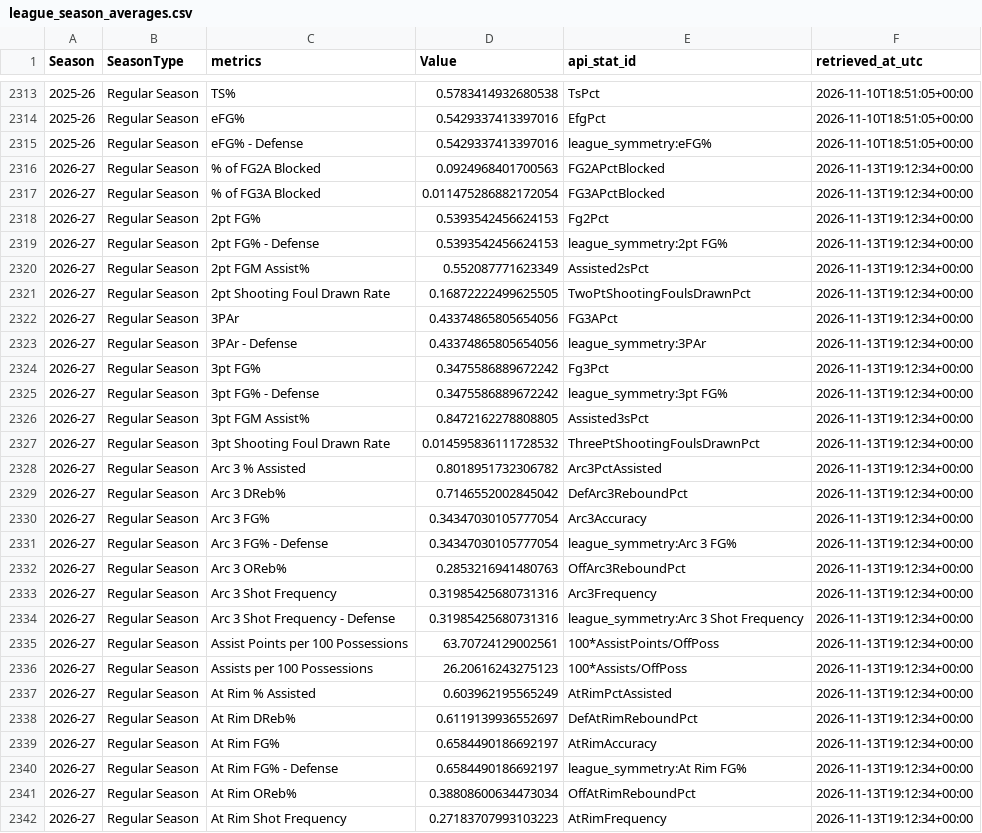
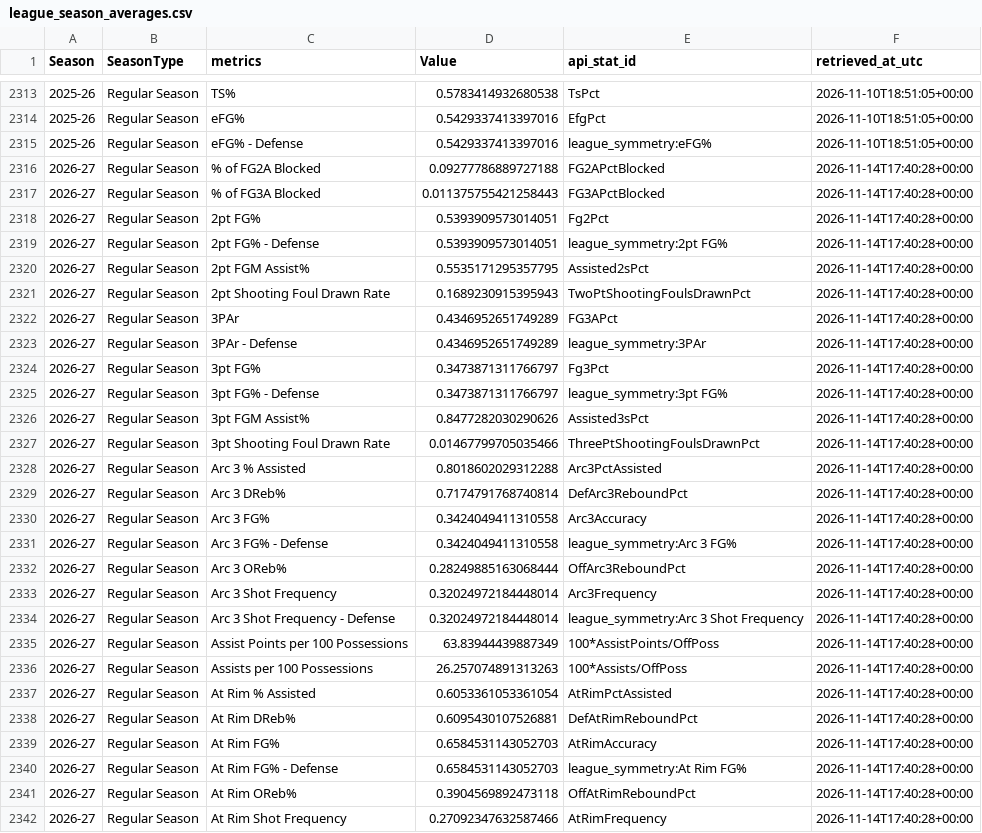
Before and after one commit to Mioraka/pbp_impact_metrics, a CSV file: data/league_season_averages.csv, drawn as a sheet; only a part is shown, gaps mark what is left out; the diff covers the shown part only.

```diff
--- a/data/league_season_averages.csv
+++ b/data/league_season_averages.csv
@@ -2315,28 +2315,28 @@ Season,SeasonType,metrics,Value,api_stat_id,retrieved_at_utc
 2025-26,Regular Season,eFG% - Defense,0.5429337413397016,league_symmetry:eFG%,2026-11-10T18:51:05+00:00
-2026-27,Regular Season,% of FG2A Blocked,0.0924968401700563,FG2APctBlocked,2026-11-13T19:12:34+00:00
-2026-27,Regular Season,% of FG3A Blocked,0.011475286882172054,FG3APctBlocked,2026-11-13T19:12:34+00:00
-2026-27,Regular Season,2pt FG%,0.5393542456624153,Fg2Pct,2026-11-13T19:12:34+00:00
-2026-27,Regular Season,2pt FG% - Defense,0.5393542456624153,league_symmetry:2pt FG%,2026-11-13T19:12:34+00:00
-2026-27,Regular Season,2pt FGM Assist%,0.552087771623349,Assisted2sPct,2026-11-13T19:12:34+00:00
-2026-27,Regular Season,2pt Shooting Foul Drawn Rate,0.16872222499625505,TwoPtShootingFoulsDrawnPct,2026-11-13T19:12:34+00:00
-2026-27,Regular Season,3PAr,0.43374865805654056,FG3APct,2026-11-13T19:12:34+00:00
-2026-27,Regular Season,3PAr - Defense,0.43374865805654056,league_symmetry:3PAr,2026-11-13T19:12:34+00:00
-2026-27,Regular Season,3pt FG%,0.3475586889672242,Fg3Pct,2026-11-13T19:12:34+00:00
-2026-27,Regular Season,3pt FG% - Defense,0.3475586889672242,league_symmetry:3pt FG%,2026-11-13T19:12:34+00:00
-2026-27,Regular Season,3pt FGM Assist%,0.8472162278808805,Assisted3sPct,2026-11-13T19:12:34+00:00
-2026-27,Regular Season,3pt Shooting Foul Drawn Rate,0.014595836111728532,ThreePtShootingFoulsDrawnPct,2026-11-13T19:12:34+00:00
-2026-27,Regular Season,Arc 3 % Assisted,0.8018951732306782,Arc3PctAssisted,2026-11-13T19:12:34+00:00
-2026-27,Regular Season,Arc 3 DReb%,0.7146552002845042,DefArc3ReboundPct,2026-11-13T19:12:34+00:00
-2026-27,Regular Season,Arc 3 FG%,0.34347030105777054,Arc3Accuracy,2026-11-13T19:12:34+00:00
-2026-27,Regular Season,Arc 3 FG% - Defense,0.34347030105777054,league_symmetry:Arc 3 FG%,2026-11-13T19:12:34+00:00
-2026-27,Regular Season,Arc 3 OReb%,0.2853216941480763,OffArc3ReboundPct,2026-11-13T19:12:34+00:00
-2026-27,Regular Season,Arc 3 Shot Frequency,0.31985425680731316,Arc3Frequency,2026-11-13T19:12:34+00:00
-2026-27,Regular Season,Arc 3 Shot Frequency - Defense,0.31985425680731316,league_symmetry:Arc 3 Shot Frequency,2026-11-13T19:12:34+00:00
-2026-27,Regular Season,Assist Points per 100 Possessions,63.70724129002561,100*AssistPoints/OffPoss,2026-11-13T19:12:34+00:00
-2026-27,Regular Season,Assists per 100 Possessions,26.20616243275123,100*Assists/OffPoss,2026-11-13T19:12:34+00:00
-2026-27,Regular Season,At Rim % Assisted,0.603962195565249,AtRimPctAssisted,2026-11-13T19:12:34+00:00
-2026-27,Regular Season,At Rim DReb%,0.6119139936552697,DefAtRimReboundPct,2026-11-13T19:12:34+00:00
-2026-27,Regular Season,At Rim FG%,0.6584490186692197,AtRimAccuracy,2026-11-13T19:12:34+00:00
-2026-27,Regular Season,At Rim FG% - Defense,0.6584490186692197,league_symmetry:At Rim FG%,2026-11-13T19:12:34+00:00
-2026-27,Regular Season,At Rim OReb%,0.38808600634473034,OffAtRimReboundPct,2026-11-13T19:12:34+00:00
-2026-27,Regular Season,At Rim Shot Frequency,0.27183707993103223,AtRimFrequency,2026-11-13T19:12:34+00:00
+2026-27,Regular Season,% of FG2A Blocked,0.09277786889727188,FG2APctBlocked,2026-11-14T17:40:28+00:00
+2026-27,Regular Season,% of FG3A Blocked,0.011375755421258443,FG3APctBlocked,2026-11-14T17:40:28+00:00
+2026-27,Regular Season,2pt FG%,0.5393909573014051,Fg2Pct,2026-11-14T17:40:28+00:00
+2026-27,Regular Season,2pt FG% - Defense,0.5393909573014051,league_symmetry:2pt FG%,2026-11-14T17:40:28+00:00
+2026-27,Regular Season,2pt FGM Assist%,0.5535171295357795,Assisted2sPct,2026-11-14T17:40:28+00:00
+2026-27,Regular Season,2pt Shooting Foul Drawn Rate,0.1689230915395943,TwoPtShootingFoulsDrawnPct,2026-11-14T17:40:28+00:00
+2026-27,Regular Season,3PAr,0.4346952651749289,FG3APct,2026-11-14T17:40:28+00:00
+2026-27,Regular Season,3PAr - Defense,0.4346952651749289,league_symmetry:3PAr,2026-11-14T17:40:28+00:00
+2026-27,Regular Season,3pt FG%,0.3473871311766797,Fg3Pct,2026-11-14T17:40:28+00:00
+2026-27,Regular Season,3pt FG% - Defense,0.3473871311766797,league_symmetry:3pt FG%,2026-11-14T17:40:28+00:00
+2026-27,Regular Season,3pt FGM Assist%,0.8477282030290626,Assisted3sPct,2026-11-14T17:40:28+00:00
+2026-27,Regular Season,3pt Shooting Foul Drawn Rate,0.01467799705035466,ThreePtShootingFoulsDrawnPct,2026-11-14T17:40:28+00:00
+2026-27,Regular Season,Arc 3 % Assisted,0.8018602029312288,Arc3PctAssisted,2026-11-14T17:40:28+00:00
+2026-27,Regular Season,Arc 3 DReb%,0.7174791768740814,DefArc3ReboundPct,2026-11-14T17:40:28+00:00
+2026-27,Regular Season,Arc 3 FG%,0.3424049411310558,Arc3Accuracy,2026-11-14T17:40:28+00:00
+2026-27,Regular Season,Arc 3 FG% - Defense,0.3424049411310558,league_symmetry:Arc 3 FG%,2026-11-14T17:40:28+00:00
+2026-27,Regular Season,Arc 3 OReb%,0.28249885163068444,OffArc3ReboundPct,2026-11-14T17:40:28+00:00
+2026-27,Regular Season,Arc 3 Shot Frequency,0.32024972184448014,Arc3Frequency,2026-11-14T17:40:28+00:00
+2026-27,Regular Season,Arc 3 Shot Frequency - Defense,0.32024972184448014,league_symmetry:Arc 3 Shot Frequency,2026-11-14T17:40:28+00:00
+2026-27,Regular Season,Assist Points per 100 Possessions,63.83944439887349,100*AssistPoints/OffPoss,2026-11-14T17:40:28+00:00
+2026-27,Regular Season,Assists per 100 Possessions,26.257074891313263,100*Assists/OffPoss,2026-11-14T17:40:28+00:00
+2026-27,Regular Season,At Rim % Assisted,0.6053361053361054,AtRimPctAssisted,2026-11-14T17:40:28+00:00
+2026-27,Regular Season,At Rim DReb%,0.6095430107526881,DefAtRimReboundPct,2026-11-14T17:40:28+00:00
+2026-27,Regular Season,At Rim FG%,0.6584531143052703,AtRimAccuracy,2026-11-14T17:40:28+00:00
+2026-27,Regular Season,At Rim FG% - Defense,0.6584531143052703,league_symmetry:At Rim FG%,2026-11-14T17:40:28+00:00
+2026-27,Regular Season,At Rim OReb%,0.3904569892473118,OffAtRimReboundPct,2026-11-14T17:40:28+00:00
+2026-27,Regular Season,At Rim Shot Frequency,0.27092347632587466,AtRimFrequency,2026-11-14T17:40:28+00:00
```
Also changed, not shown: 124 edited cells elsewhere in this file, data/player_on_off_volume.csv, 4 other files.
